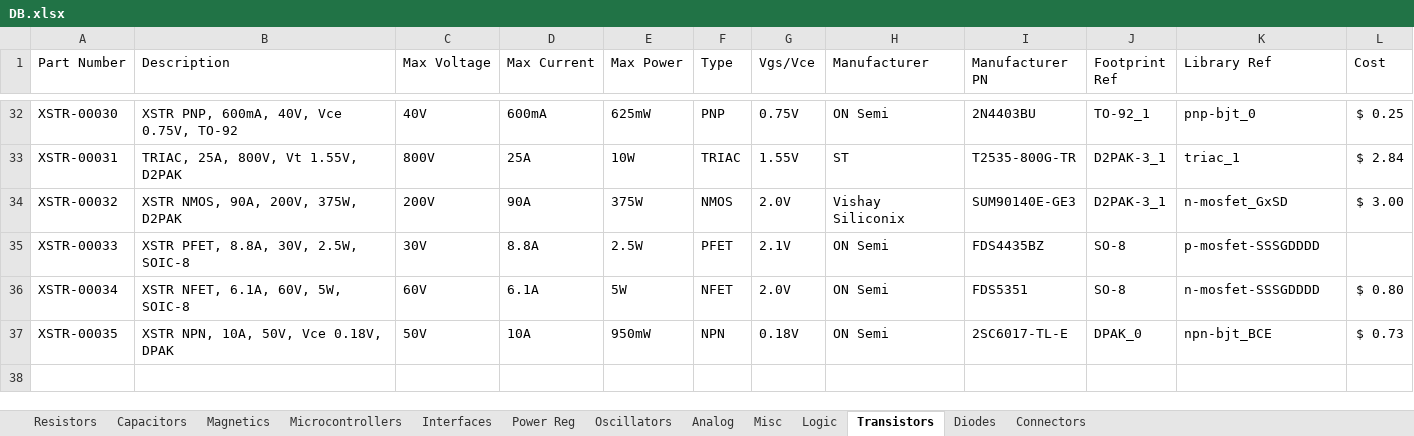
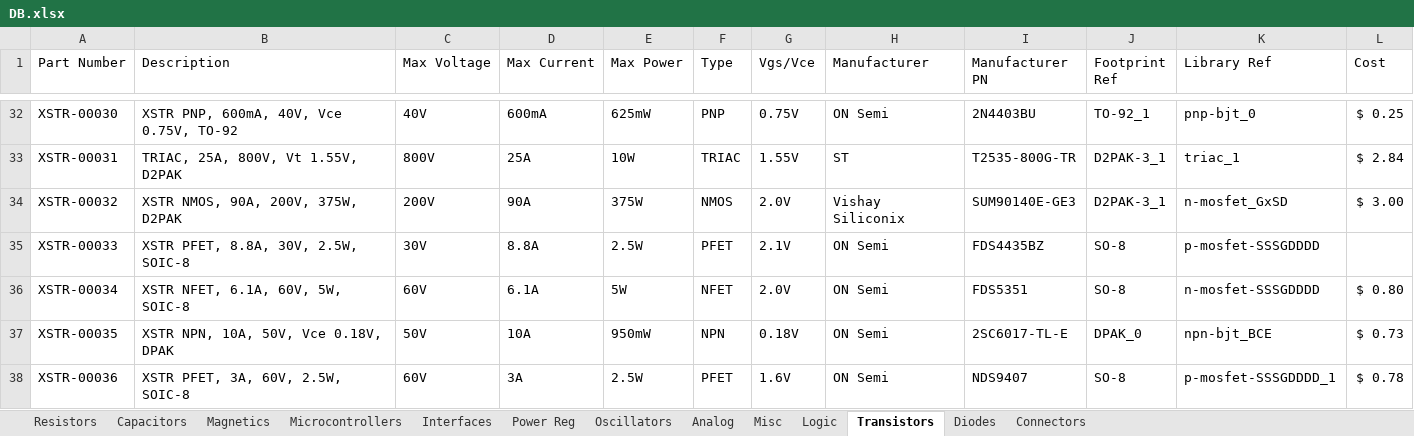
Before and after one commit to cwruRobotics/Altium_Central_Library, an Excel workbook: Library/Components/DB.xlsx, sheet Transistors, drawn as a sheet; only a part is shown, gaps mark what is left out; values as stored, in another font and other column widths than the file's, no borders; the diff names each change by its address in the sheet, - before the commit and + after, or states it on an @@ line.

```diff
--- a/Library/Components/DB.xlsx (sheet Transistors)
+++ b/Library/Components/DB.xlsx (sheet Transistors)
+row 38: XSTR-00036 | XSTR PFET, 3A, 60V, 2.5W, SOIC-8 | 60V | 3A | 2.5W | PFET | 1.6V | ON Semi | NDS9407 | SO-8 | p-mosfet-SSSGDDDD_1 | $ 0.78
```
Also changed, not shown: sheet Power Reg, sheet Magnetics, sheet Connectors, sheet Oscillators, sheet Resistors, sheet Diodes, 1 more sheet, 25 other files.
